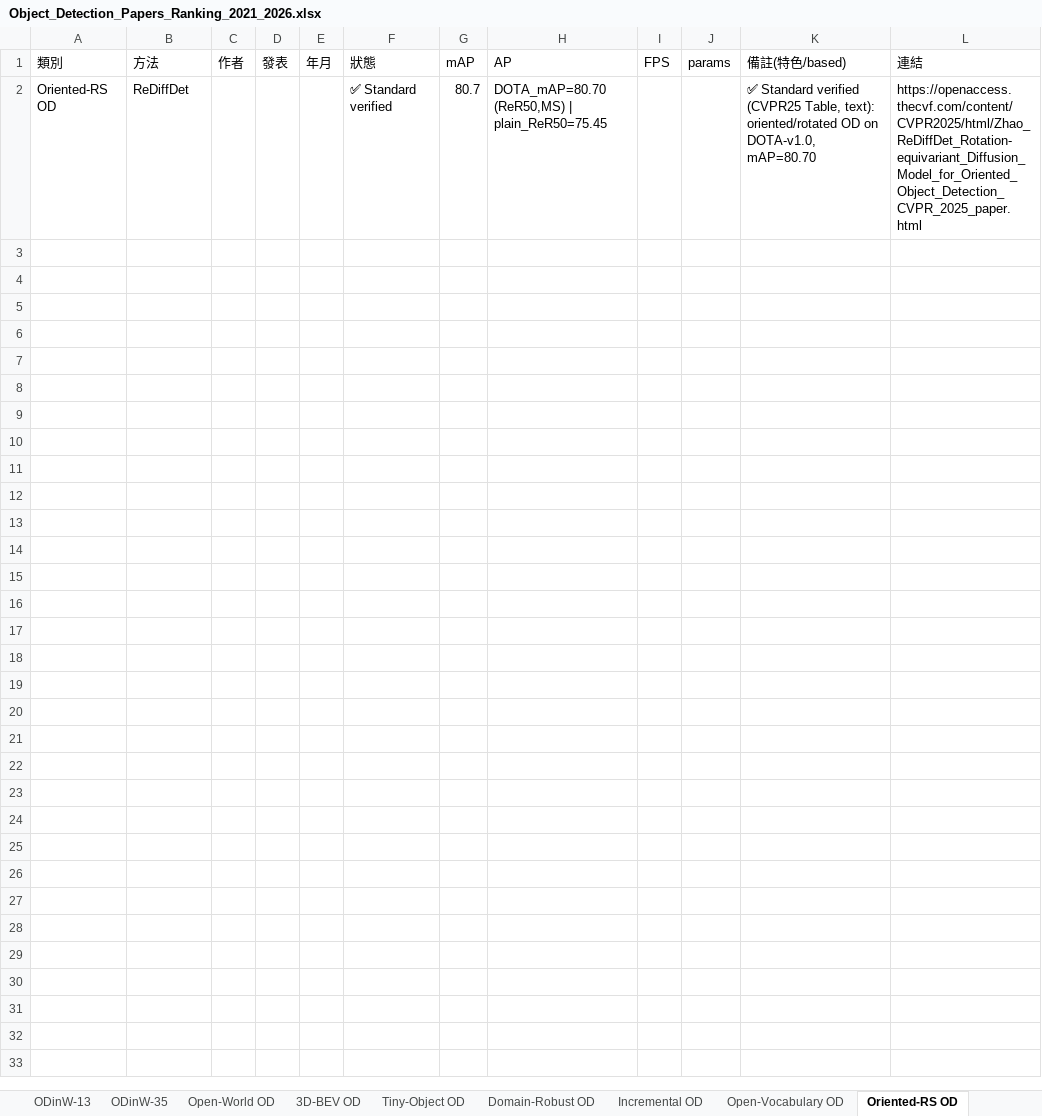
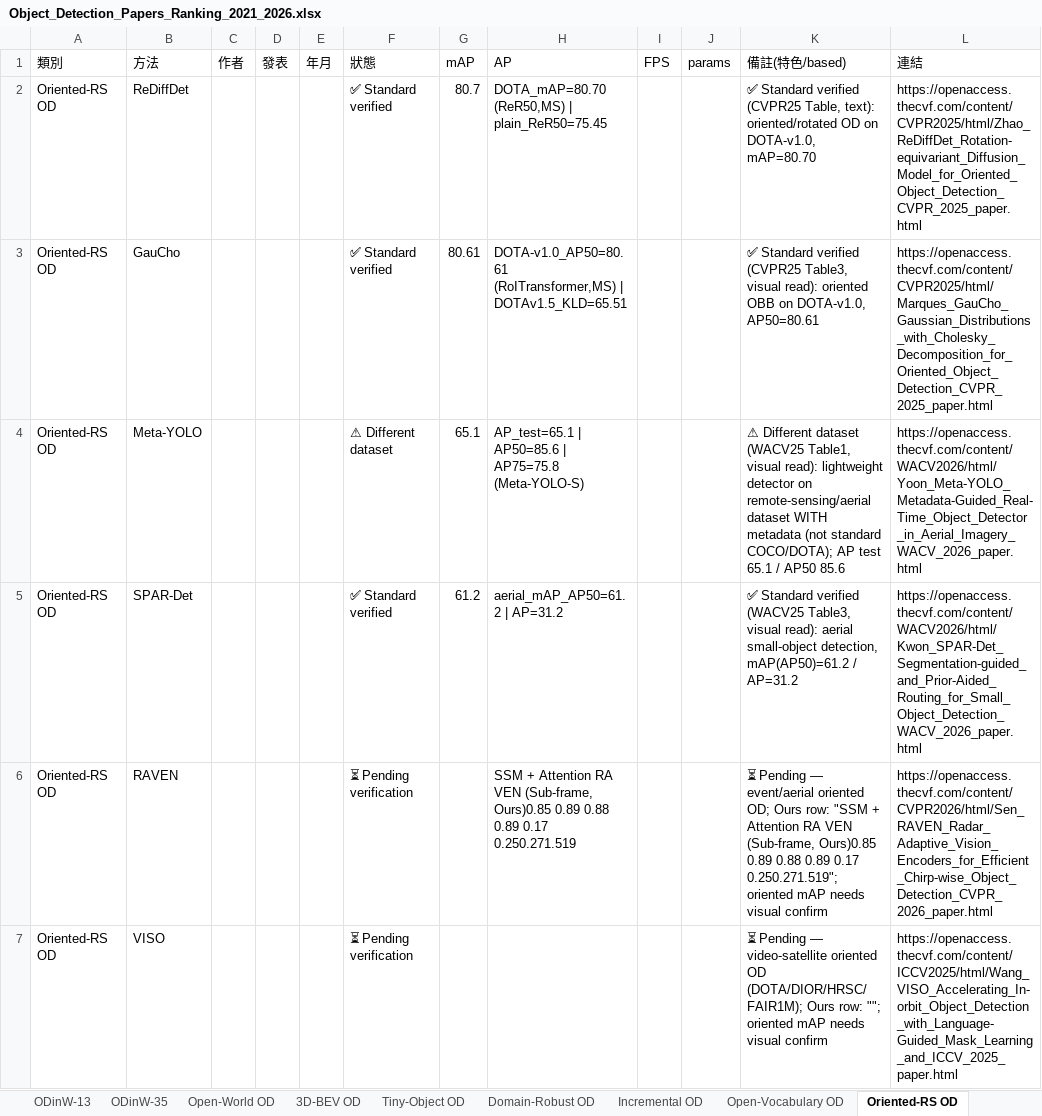
Before and after one commit to 112378074/NTUT-IVI-Lab--SOTA-Literature-Viewer, an Excel workbook: Object_Detection_Papers_Ranking_2021_2026.xlsx, sheet Oriented-RS OD, drawn as a sheet; values as stored, in another font and other column widths than the file's, no borders; the diff names each change by its address in the sheet, - before the commit and + after, or states it on an @@ line.

Commit message:
OD taxonomy Stage 2 (iter 3): Oriented-RS OD built out — GauCho (DOTA v1.0 AP50 80.61) + SPAR-Det (aerial small-obj mAP 61.2) ✅, Meta-YOLO (custom RS+metadata) ⚠️ Different dataset, VISO/RAVEN ⏳ pending; relocated YOLO-ULM-X → COCO 2017 val (standard COCO AP 55.6, was mis-grouped as oriented). Validated in Preview, no console errors

```diff
--- a/Object_Detection_Papers_Ranking_2021_2026.xlsx (sheet Oriented-RS OD)
+++ b/Object_Detection_Papers_Ranking_2021_2026.xlsx (sheet Oriented-RS OD)
+row 3: Oriented-RS OD | GauCho |  |  |  | ✅ Standard verified | 80.61 | DOTA-v1.0_AP50=80.61 (RoITransformer,MS) | DOTAv1.5_KLD=65.51 |  |  | ✅ Standard verified (CVPR25 Table3, visual read): oriented OBB on DOTA-v1.0, AP50=80.61 | https://openaccess.thecvf.com/content/CVPR2025/html/Marques_GauCho_Gaussian_Distributions_with_Cholesky_Decomposition_for_Oriented_Object_Detection_CVPR_2025_paper.html
+row 4: Oriented-RS OD | Meta-YOLO |  |  |  | ⚠ Different dataset | 65.1 | AP_test=65.1 | AP50=85.6 | AP75=75.8 (Meta-YOLO-S) |  |  | ⚠ Different dataset (WACV25 Table1, visual read): lightweight detector on remote-sensing/aerial dataset WITH metadata (not standard COCO/DOTA); AP test 65.1 / AP50 85.6 | https://openaccess.thecvf.com/content/WACV2026/html/Yoon_Meta-YOLO_Metadata-Guided_Real-Time_Object_Detector_in_Aerial_Imagery_WACV_2026_paper.html
+row 5: Oriented-RS OD | SPAR-Det |  |  |  | ✅ Standard verified | 61.2 | aerial_mAP_AP50=61.2 | AP=31.2 |  |  | ✅ Standard verified (WACV25 Table3, visual read): aerial small-object detection, mAP(AP50)=61.2 / AP=31.2 | https://openaccess.thecvf.com/content/WACV2026/html/Kwon_SPAR-Det_Segmentation-guided_and_Prior-Aided_Routing_for_Small_Object_Detection_WACV_2026_paper.html
+row 6: Oriented-RS OD | RAVEN |  |  |  | ⏳ Pending verification |  | SSM + Attention RA VEN (Sub-frame, Ours)0.85 0.89 0.88 0.89 0.17 0.250.271.519 |  |  | ⏳ Pending — event/aerial oriented OD; Ours row: "SSM + Attention RA VEN (Sub-frame, Ours)0.85 0.89 0.88 0.89 0.17 0.250.271.519"; oriented mAP needs visual confirm | https://openaccess.thecvf.com/content/CVPR2026/html/Sen_RAVEN_Radar_Adaptive_Vision_Encoders_for_Efficient_Chirp-wise_Object_Detection_CVPR_2026_paper.html
+row 7: Oriented-RS OD | VISO |  |  |  | ⏳ Pending verification |  |  |  |  | ⏳ Pending — video-satellite oriented OD (DOTA/DIOR/HRSC/FAIR1M); Ours row: ""; oriented mAP needs visual confirm | https://openaccess.thecvf.com/content/ICCV2025/html/Wang_VISO_Accelerating_In-orbit_Object_Detection_with_Language-Guided_Mask_Learning_and_ICCV_2025_paper.html
```
Also changed, not shown: sheet COCO 2017 val, 3 other files.
